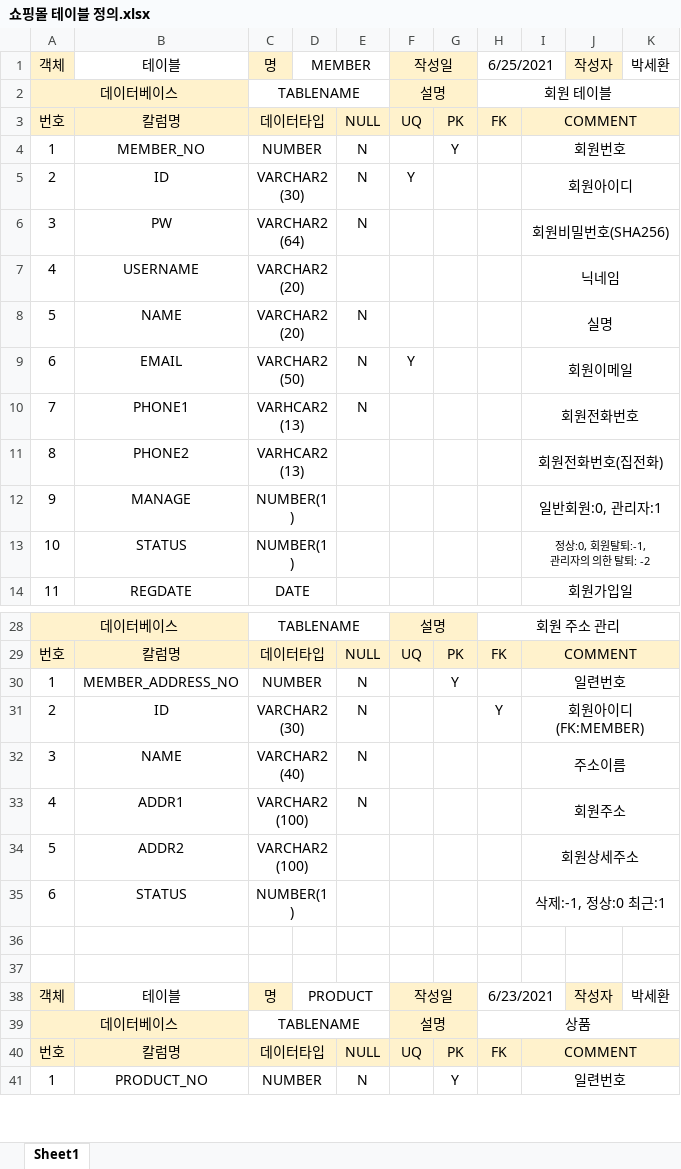
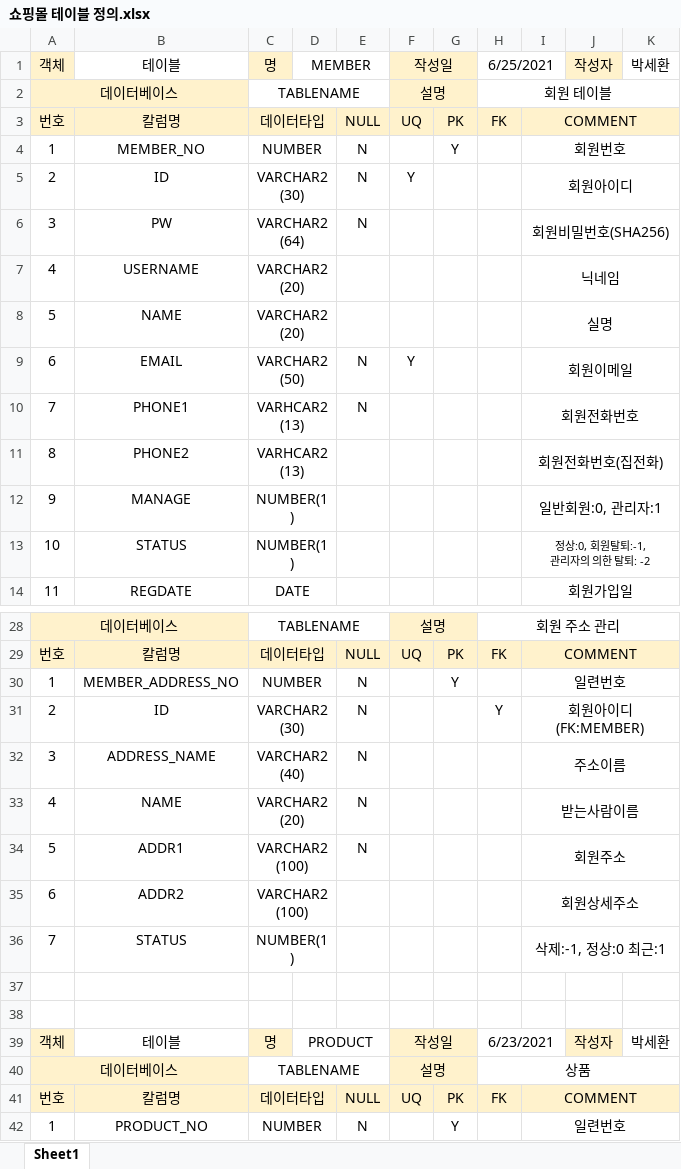
Before and after one commit to DAnomaly/ITKOREA_SpringFramework_SPRINGSTUDY, an Excel workbook: 쇼핑몰 테이블 정의.xlsx, sheet Sheet1, drawn as a sheet; only a part is shown, gaps mark what is left out; values as stored, in another font and other column widths than the file's, no borders; addresses are those after the commit; the diff names each change by its address in the sheet, - before the commit and + after, or states it on an @@ line.

```diff
--- a/쇼핑몰 테이블 정의.xlsx (sheet Sheet1)
+++ b/쇼핑몰 테이블 정의.xlsx (sheet Sheet1)
-E8: N
+E8: (empty)
-B32: NAME
+B32: ADDRESS_NAME
+row 33: 4 | NAME | VARCHAR2(20) |  | N |  |  |  | 받는사람이름
-A34: 4
+A34: 5
-A35: 5
+A35: 6
-A36: 6
+A36: 7
```
Also changed, not shown: 23 other files.
